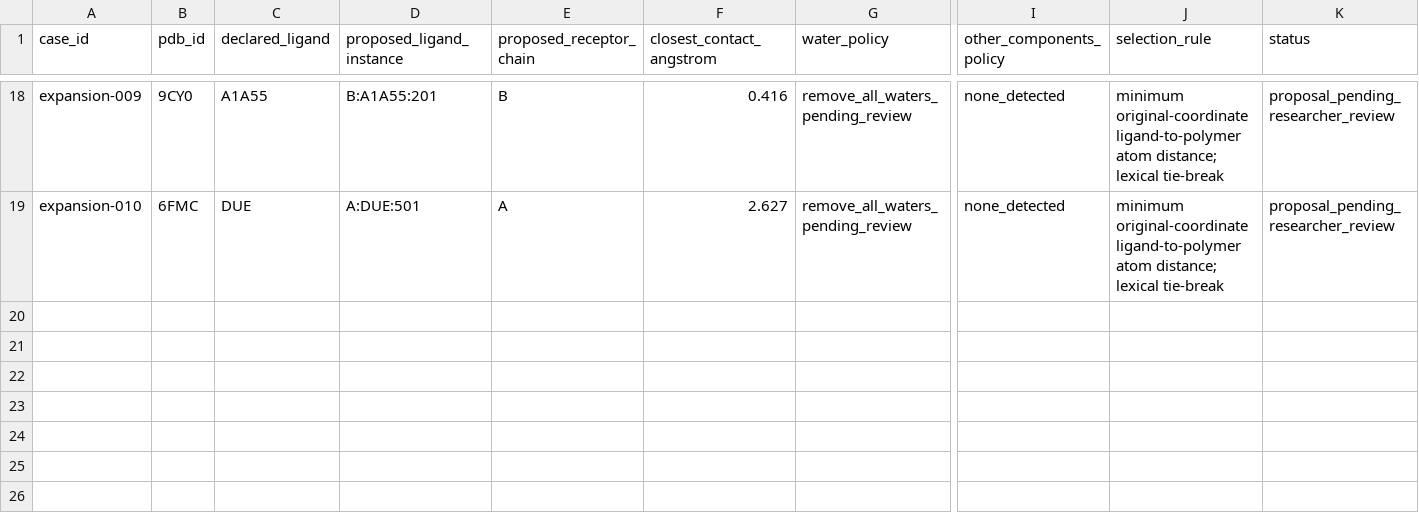
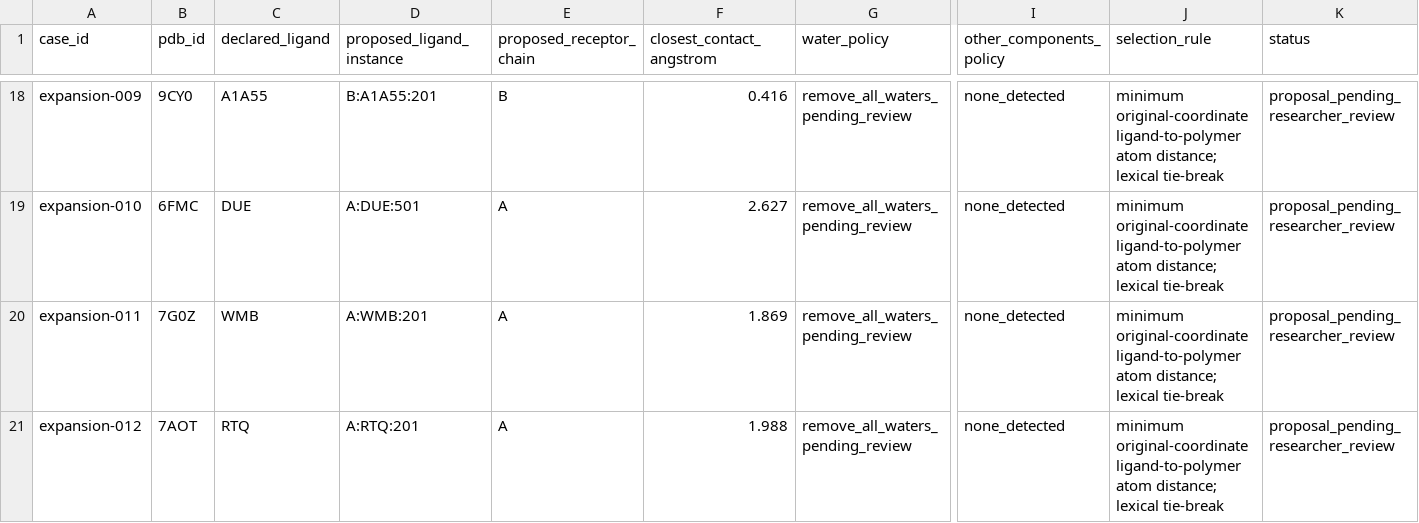
Before and after one commit to sircalch/docking-reference-audit, a CSV file: data/case_policy_proposals.csv, drawn as a sheet; only a part is shown, gaps mark what is left out; rows hold the shown columns only; the diff names each change by its address in the sheet, - before the commit and + after, or states it on an @@ line.

```diff
--- a/data/case_policy_proposals.csv
+++ b/data/case_policy_proposals.csv
+row 20: expansion-011 | 7G0Z | WMB | A:WMB:201 | A | 1.869 | remove_all_waters_pending_review | none_detected | minimum original-coordinate ligand-to-polymer atom distance; lexical tie-break | proposal_pending_researcher_review
+row 21: expansion-012 | 7AOT | RTQ | A:RTQ:201 | A | 1.988 | remove_all_waters_pending_review | none_detected | minimum original-coordinate ligand-to-polymer atom distance; lexical tie-break | proposal_pending_researcher_review
```
Also changed, not shown: data/candidates.csv, data/eligibility_register.csv, 17 other files.
